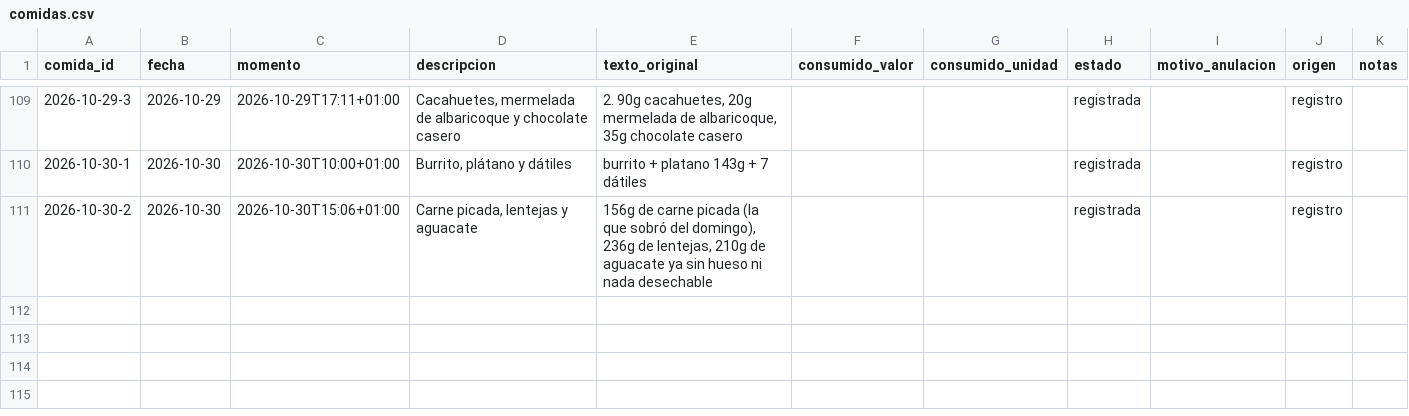
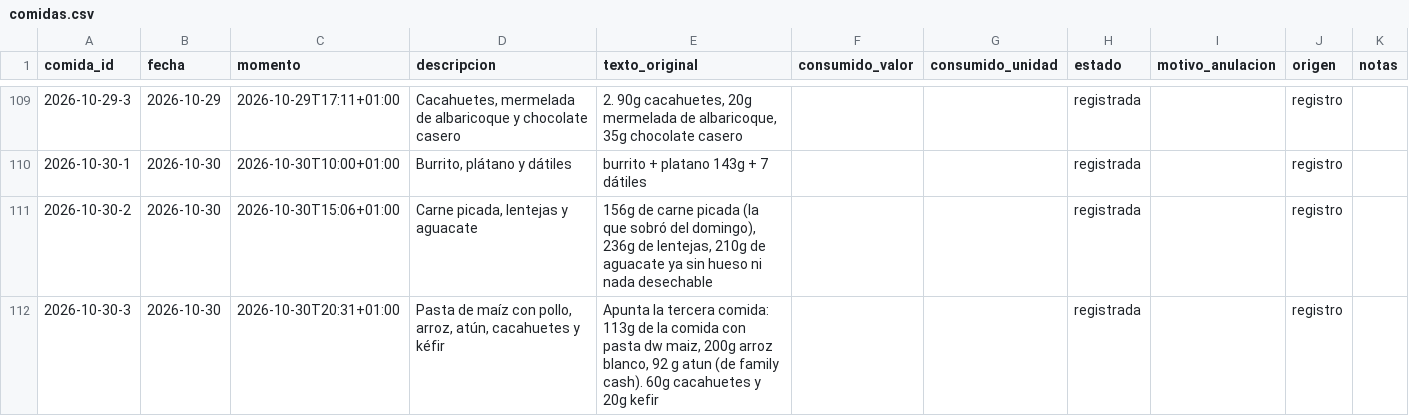
Before and after one commit to DreiSup/salud, a CSV file: datos/comidas.csv, drawn as a sheet; only a part is shown, gaps mark what is left out.

```diff
--- a/datos/comidas.csv
+++ b/datos/comidas.csv
@@ -111 +111,2 @@ comida_id,fecha,momento,descripcion,texto_original,consumido_valor,consumido_uni
 2026-10-30-2,2026-10-30,2026-10-30T15:06+01:00,"Carne picada, lentejas y aguacate","156g de carne picada (la que sobró del domingo), 236g de lentejas, 210g de aguacate ya sin hueso ni nada desechable",,,registrada,,registro,
+2026-10-30-3,2026-10-30,2026-10-30T20:31+01:00,"Pasta de maíz con pollo, arroz, atún, cacahuetes y kéfir","Apunta la tercera comida: 113g de la comida con pasta dw maiz, 200g arroz blanco, 92 g atun (de family cash). 60g cacahuetes y 20g kefir",,,registrada,,registro,
```
Also changed, not shown: datos/alimentos.csv, datos/comida_items.csv, 3 other files.
